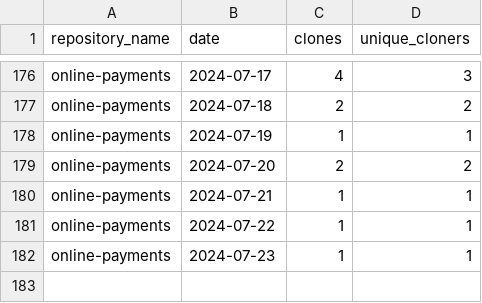
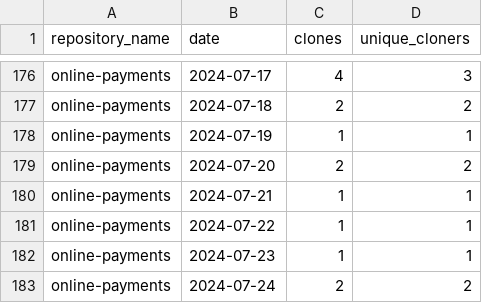
Before and after one commit to jpmorgan-payments/online-payments, a CSV file: metrics/clone-stats-sorted.csv, drawn as a sheet; only a part is shown, gaps mark what is left out.

```diff
--- a/metrics/clone-stats-sorted.csv
+++ b/metrics/clone-stats-sorted.csv
@@ -182 +182,2 @@ online-payments,2024-07-22,1,1
 online-payments,2024-07-23,1,1
+online-payments,2024-07-24,2,2
```
Also changed, not shown: metrics/clone-stats.csv, metrics/referrer-stats-sorted.csv, 2 other files.
